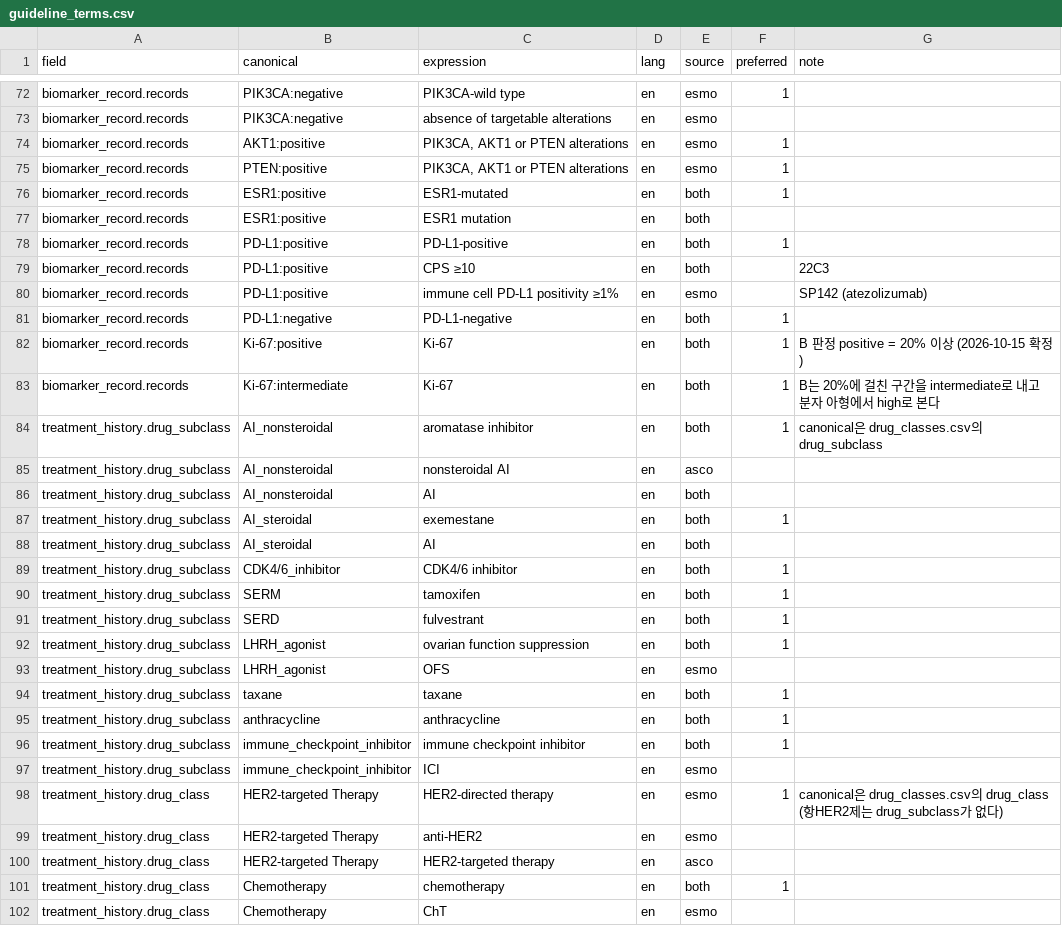
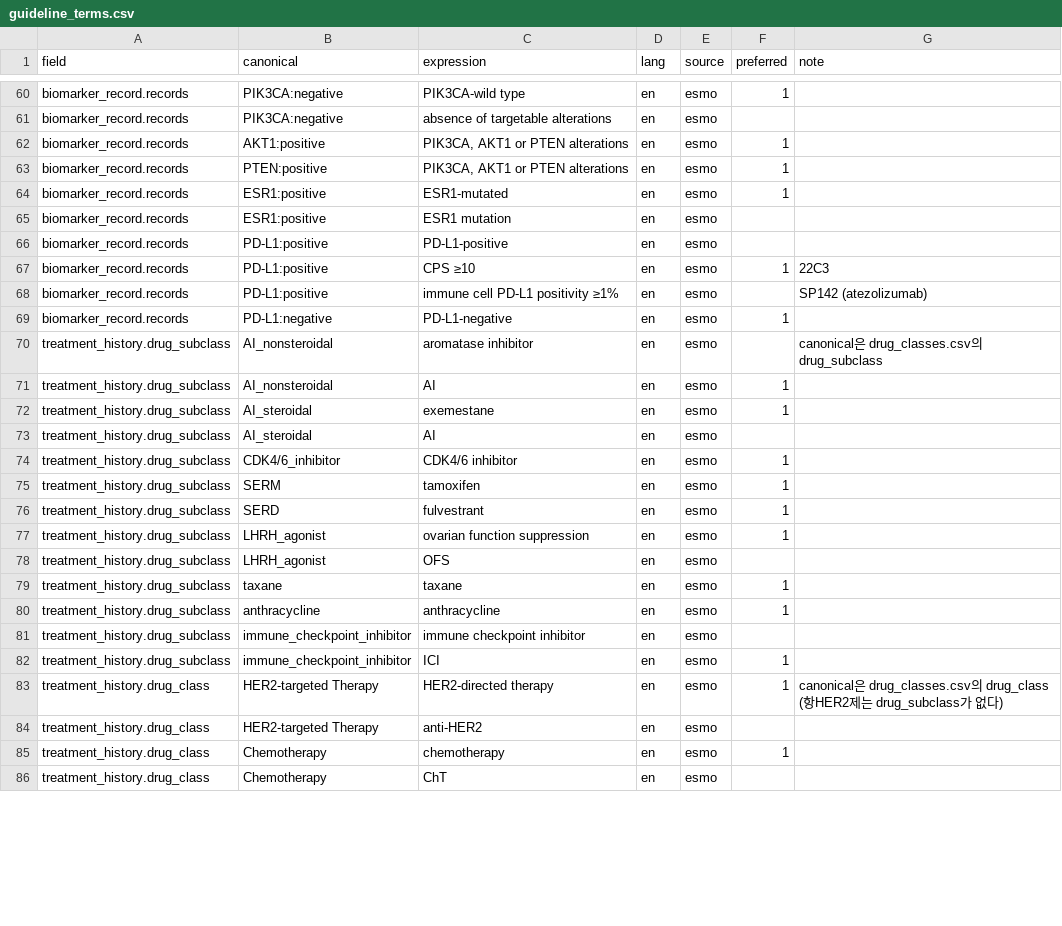
Before and after one commit to Br-CDSS-Konyang-University-bootcamp/prescription_model_breast_cancer, a CSV file: data/dictionaries/guideline_terms.csv, drawn as a sheet; only a part is shown, gaps mark what is left out; the diff covers the shown part only.

```diff
--- a/data/dictionaries/guideline_terms.csv
+++ b/data/dictionaries/guideline_terms.csv
@@ -75,28 +63,24 @@ biomarker_record.records,AKT1:positive,"PIK3CA, AKT1 or PTEN alterations",en,esm
 biomarker_record.records,PTEN:positive,"PIK3CA, AKT1 or PTEN alterations",en,esmo,1,
-biomarker_record.records,ESR1:positive,ESR1-mutated,en,both,1,
-biomarker_record.records,ESR1:positive,ESR1 mutation,en,both,,
-biomarker_record.records,PD-L1:positive,PD-L1-positive,en,both,1,
-biomarker_record.records,PD-L1:positive,CPS ≥10,en,both,,22C3
+biomarker_record.records,ESR1:positive,ESR1-mutated,en,esmo,1,
+biomarker_record.records,ESR1:positive,ESR1 mutation,en,esmo,,
+biomarker_record.records,PD-L1:positive,PD-L1-positive,en,esmo,,
+biomarker_record.records,PD-L1:positive,CPS ≥10,en,esmo,1,22C3
 biomarker_record.records,PD-L1:positive,immune cell PD-L1 positivity ≥1%,en,esmo,,SP142 (atezolizumab)
-biomarker_record.records,PD-L1:negative,PD-L1-negative,en,both,1,
-biomarker_record.records,Ki-67:positive,Ki-67,en,both,1,B 판정 positive = 20% 이상 (2026-10-15 확정)
-biomarker_record.records,Ki-67:intermediate,Ki-67,en,both,1,B는 20%에 걸친 구간을 intermediate로 내고 분자 아형에서 high로 본다
-treatment_history.drug_subclass,AI_nonsteroidal,aromatase inhibitor,en,both,1,canonical은 drug_classes.csv의 drug_subclass
-treatment_history.drug_subclass,AI_nonsteroidal,nonsteroidal AI,en,asco,,
-treatment_history.drug_subclass,AI_nonsteroidal,AI,en,both,,
-treatment_history.drug_subclass,AI_steroidal,exemestane,en,both,1,
-treatment_history.drug_subclass,AI_steroidal,AI,en,both,,
-treatment_history.drug_subclass,CDK4/6_inhibitor,CDK4/6 inhibitor,en,both,1,
-treatment_history.drug_subclass,SERM,tamoxifen,en,both,1,
-treatment_history.drug_subclass,SERD,fulvestrant,en,both,1,
-treatment_history.drug_subclass,LHRH_agonist,ovarian function suppression,en,both,1,
+biomarker_record.records,PD-L1:negative,PD-L1-negative,en,esmo,1,
+treatment_history.drug_subclass,AI_nonsteroidal,aromatase inhibitor,en,esmo,,canonical은 drug_classes.csv의 drug_subclass
+treatment_history.drug_subclass,AI_nonsteroidal,AI,en,esmo,1,
+treatment_history.drug_subclass,AI_steroidal,exemestane,en,esmo,1,
+treatment_history.drug_subclass,AI_steroidal,AI,en,esmo,,
+treatment_history.drug_subclass,CDK4/6_inhibitor,CDK4/6 inhibitor,en,esmo,1,
+treatment_history.drug_subclass,SERM,tamoxifen,en,esmo,1,
+treatment_history.drug_subclass,SERD,fulvestrant,en,esmo,1,
+treatment_history.drug_subclass,LHRH_agonist,ovarian function suppression,en,esmo,1,
 treatment_history.drug_subclass,LHRH_agonist,OFS,en,esmo,,
-treatment_history.drug_subclass,taxane,taxane,en,both,1,
-treatment_history.drug_subclass,anthracycline,anthracycline,en,both,1,
-treatment_history.drug_subclass,immune_checkpoint_inhibitor,immune checkpoint inhibitor,en,both,1,
-treatment_history.drug_subclass,immune_checkpoint_inhibitor,ICI,en,esmo,,
+treatment_history.drug_subclass,taxane,taxane,en,esmo,1,
+treatment_history.drug_subclass,anthracycline,anthracycline,en,esmo,1,
+treatment_history.drug_subclass,immune_checkpoint_inhibitor,immune checkpoint inhibitor,en,esmo,,
+treatment_history.drug_subclass,immune_checkpoint_inhibitor,ICI,en,esmo,1,
 treatment_history.drug_class,HER2-targeted Therapy,HER2-directed therapy,en,esmo,1,canonical은 drug_classes.csv의 drug_class (항HER2제는 drug_subclass가 없다)
 treatment_history.drug_class,HER2-targeted Therapy,anti-HER2,en,esmo,,
-treatment_history.drug_class,HER2-targeted Therapy,HER2-targeted therapy,en,asco,,
-treatment_history.drug_class,Chemotherapy,chemotherapy,en,both,1,
+treatment_history.drug_class,Chemotherapy,chemotherapy,en,esmo,1,
 treatment_history.drug_class,Chemotherapy,ChT,en,esmo,,
```
Also changed, not shown: 13 removed rows and 44 edited cells elsewhere in this file, 16 other files.
